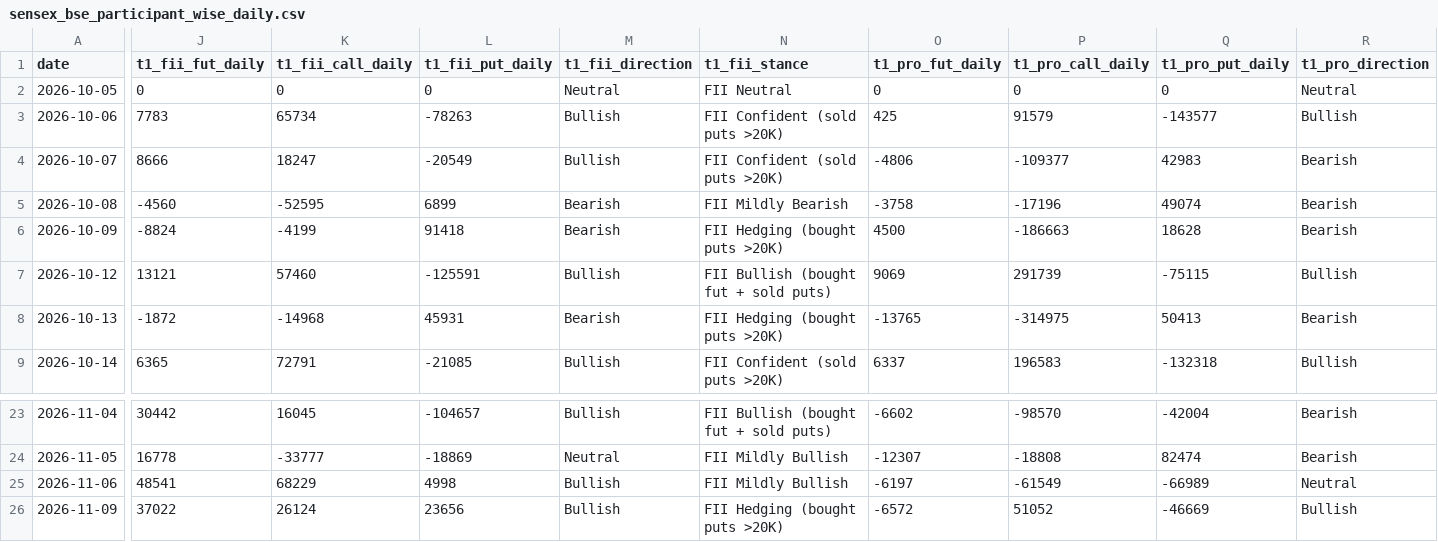
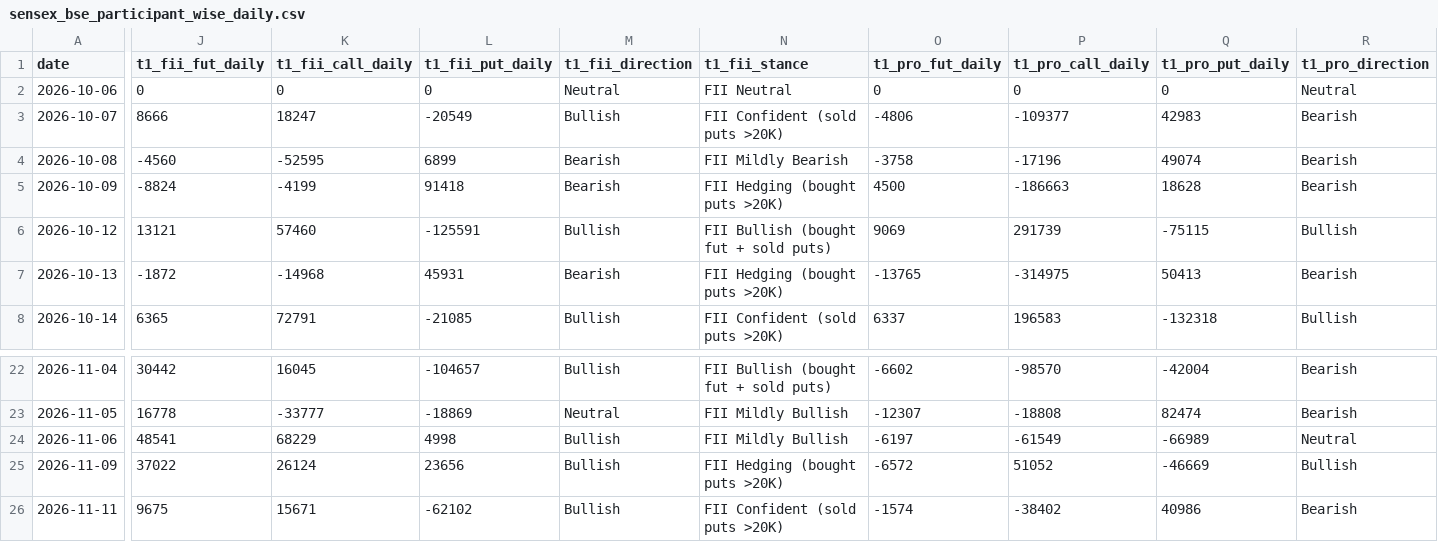
Before and after one commit to manish70158/vix-backtest-analysis, a CSV file: sensex-analysis/sensex_bse_participant_wise_daily.csv, drawn as a sheet; only a part is shown, gaps mark what is left out; removed rows and columns are numbered as before the commit, all else as after; rows hold the shown columns only; the diff covers the shown part only; the diff names each change by its address in the sheet, - before the commit and + after, or states it on an @@ line.

```diff
--- a/sensex-analysis/sensex_bse_participant_wise_daily.csv
+++ b/sensex-analysis/sensex_bse_participant_wise_daily.csv
-row 2: 2026-10-05 | 0 | 0 | 0 | Neutral | FII Neutral | 0 | 0 | 0 | Neutral
-J2 (t1_fii_fut_daily): 7783
+J2 (t1_fii_fut_daily): 0
-K2 (t1_fii_call_daily): 65734
+K2 (t1_fii_call_daily): 0
-L2 (t1_fii_put_daily): -78263
+L2 (t1_fii_put_daily): 0
-M2 (t1_fii_direction): Bullish
+M2 (t1_fii_direction): Neutral
-N2 (t1_fii_stance): FII Confident (sold puts >20K)
+N2 (t1_fii_stance): FII Neutral
-O2 (t1_pro_fut_daily): 425
+O2 (t1_pro_fut_daily): 0
-P2 (t1_pro_call_daily): 91579
+P2 (t1_pro_call_daily): 0
-Q2 (t1_pro_put_daily): -143577
+Q2 (t1_pro_put_daily): 0
-R2 (t1_pro_direction): Bullish
+R2 (t1_pro_direction): Neutral
+row 26: 2026-11-11 | 9675 | 15671 | -62102 | Bullish | FII Confident (sold puts >20K) | -1574 | -38402 | 40986 | Bearish
```
Also changed, not shown: 15 edited cells elsewhere in this file, sensex-analysis/bse_fii_t1_daily.csv, sensex-analysis/sensex_fii_t1_daily_results.csv, 1 other file.
